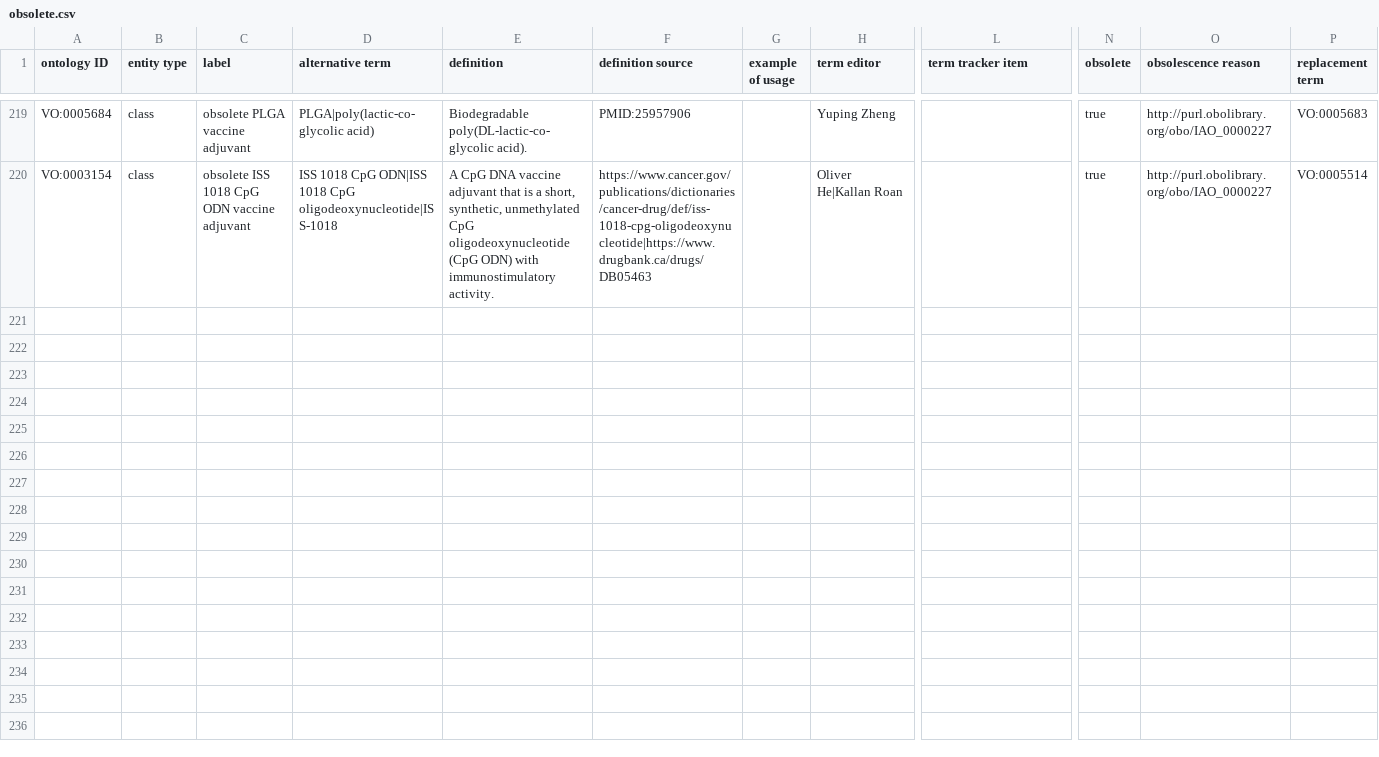
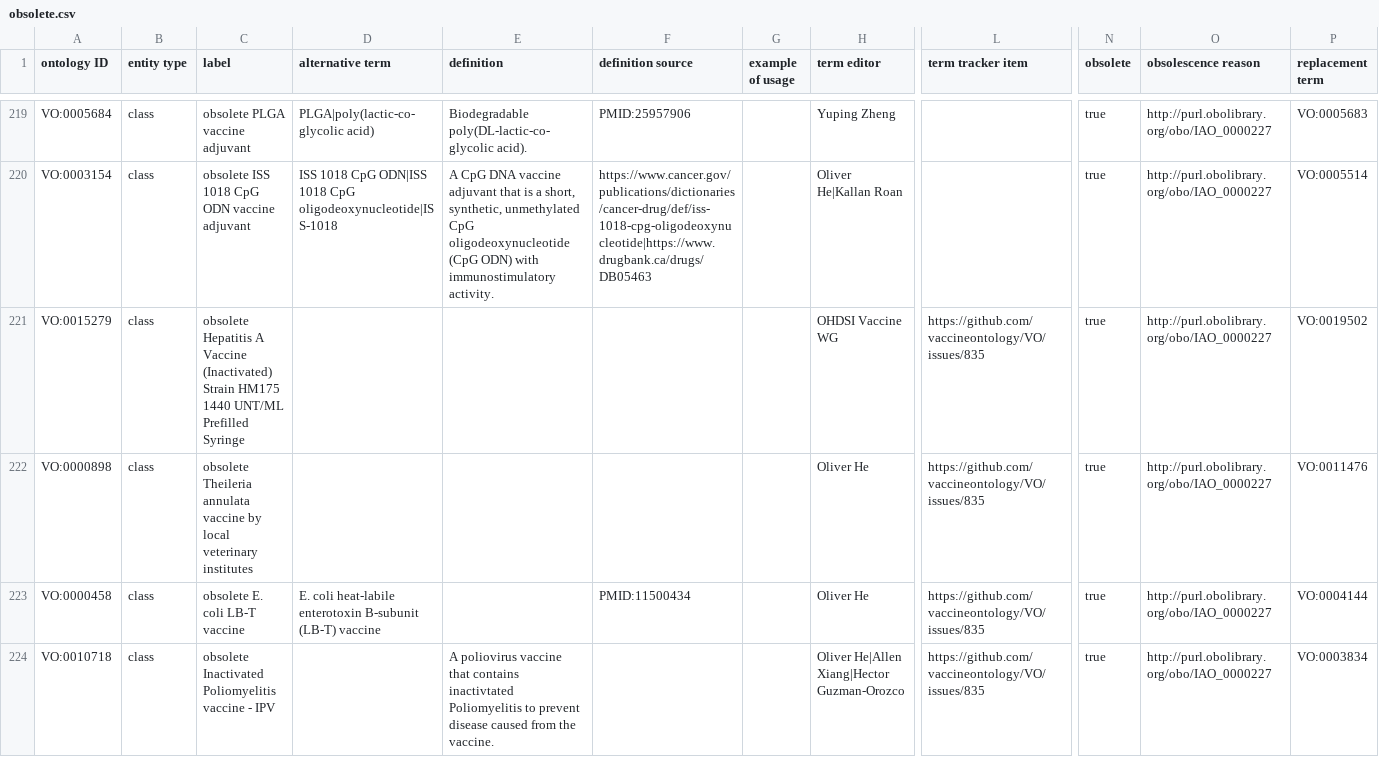
Before and after one commit to vaccineontology/VO, a CSV file: src/templates/obsolete.csv, drawn as a sheet; only a part is shown, gaps mark what is left out; rows hold the shown columns only; the diff names each change by its address in the sheet, - before the commit and + after, or states it on an @@ line.

Commit message:
deprecated 4 terms, fixed issue: https://github.com/vaccineontology/VO/issues/835

```diff
--- a/src/templates/obsolete.csv
+++ b/src/templates/obsolete.csv
+row 221: VO:0015279 | class | obsolete Hepatitis A Vaccine (Inactivated) Strain HM175 1440 UNT/ML Prefilled Syringe |  |  |  |  | OHDSI Vaccine WG | https://github.com/vaccineontology/VO/issues/835 | true | http://purl.obolibrary.org/obo/IAO_0000227 | VO:0019502
+row 222: VO:0000898 | class | obsolete Theileria annulata vaccine by local veterinary institutes |  |  |  |  | Oliver He | https://github.com/vaccineontology/VO/issues/835 | true | http://purl.obolibrary.org/obo/IAO_0000227 | VO:0011476
+row 223: VO:0000458 | class | obsolete E. coli LB-T vaccine | E. coli heat-labile enterotoxin B-subunit (LB-T) vaccine |  | PMID:11500434 |  | Oliver He | https://github.com/vaccineontology/VO/issues/835 | true | http://purl.obolibrary.org/obo/IAO_0000227 | VO:0004144
+row 224: VO:0010718 | class | obsolete Inactivated Poliomyelitis vaccine - IPV |  | A poliovirus vaccine that contains inactivtated Poliomyelitis to prevent disease caused from the vaccine. |  |  | Oliver He|Allen Xiang|Hector Guzman-Orozco | https://github.com/vaccineontology/VO/issues/835 | true | http://purl.obolibrary.org/obo/IAO_0000227 | VO:0003834
```
Also changed, not shown: 2 other files.
